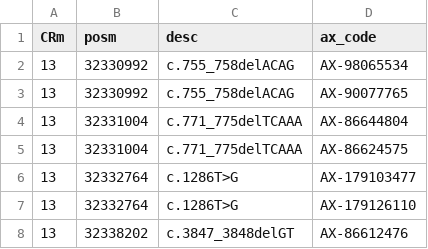
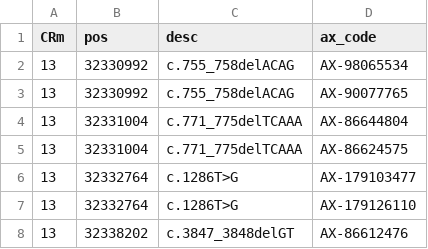
Before and after one commit to HBP-Biopankki/GT_genomiKaivuri, a CSV file: GT_markkerit.csv, drawn as a sheet; only a part is shown.

Commit message:
Update GT_markkerit.csv

```diff
--- a/GT_markkerit.csv
+++ b/GT_markkerit.csv
@@ -1,2 +1,2 @@
-CRm;posm;desc;ax_code
+CRm;pos;desc;ax_code
 13;32330992;c.755_758delACAG;AX-98065534
```
